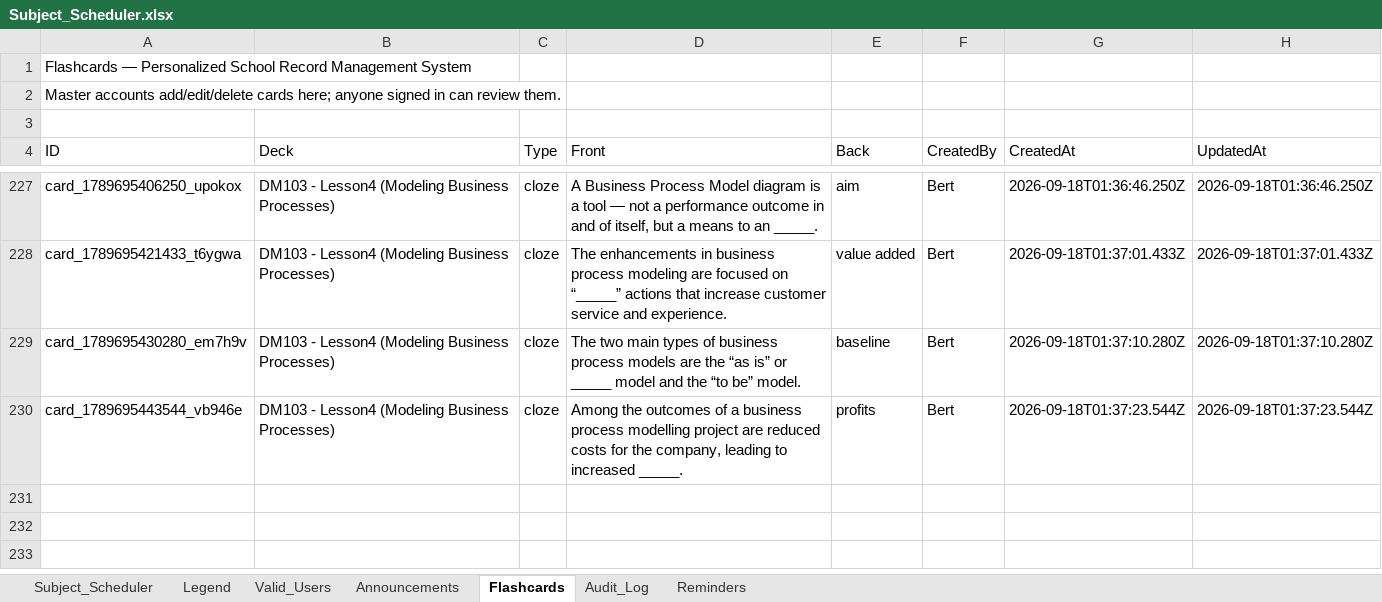
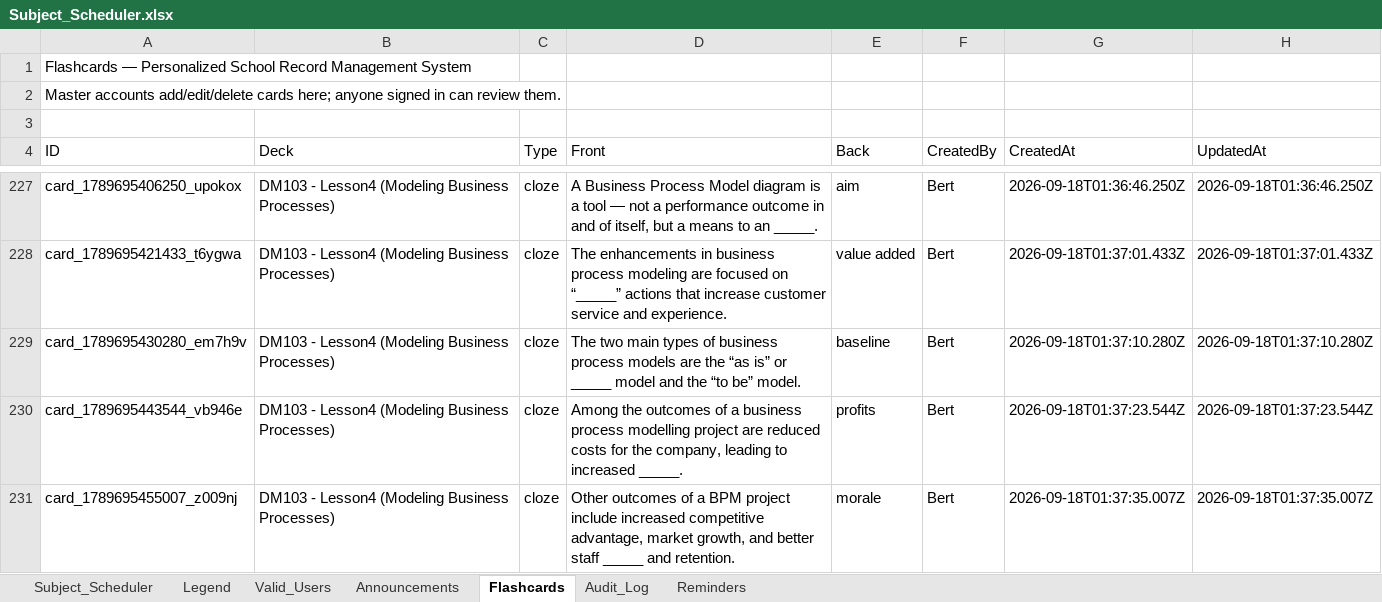
Before and after one commit to fielalbert2026/school-record-management-system, an Excel workbook: Subject_Scheduler.xlsx, sheet Flashcards, drawn as a sheet; only a part is shown, gaps mark what is left out; values as stored, in another font and other column widths than the file's, no borders; the diff names each change by its address in the sheet, - before the commit and + after, or states it on an @@ line.

Commit message:
Flashcards: Add Flashcard — by test_dummy

```diff
--- a/Subject_Scheduler.xlsx (sheet Flashcards)
+++ b/Subject_Scheduler.xlsx (sheet Flashcards)
+row 231: card_1789695455007_z009nj | DM103 - Lesson4 (Modeling Business Processes) | cloze | Other outcomes of a BPM project include increased competitive advantage, market growth, and better staff _____ and retention. | morale | Bert | 2026-09-18T01:37:35.007Z | 2026-09-18T01:37:35.007Z
```
Also changed, not shown: sheet Audit_Log.
